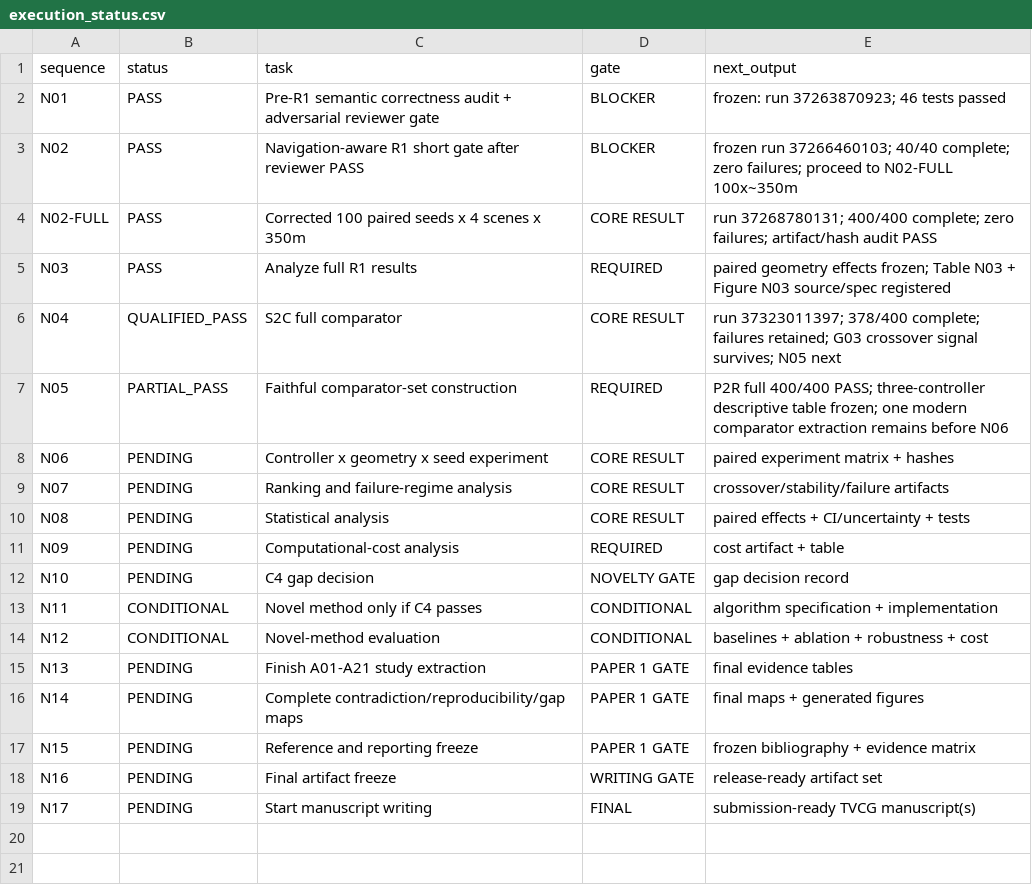
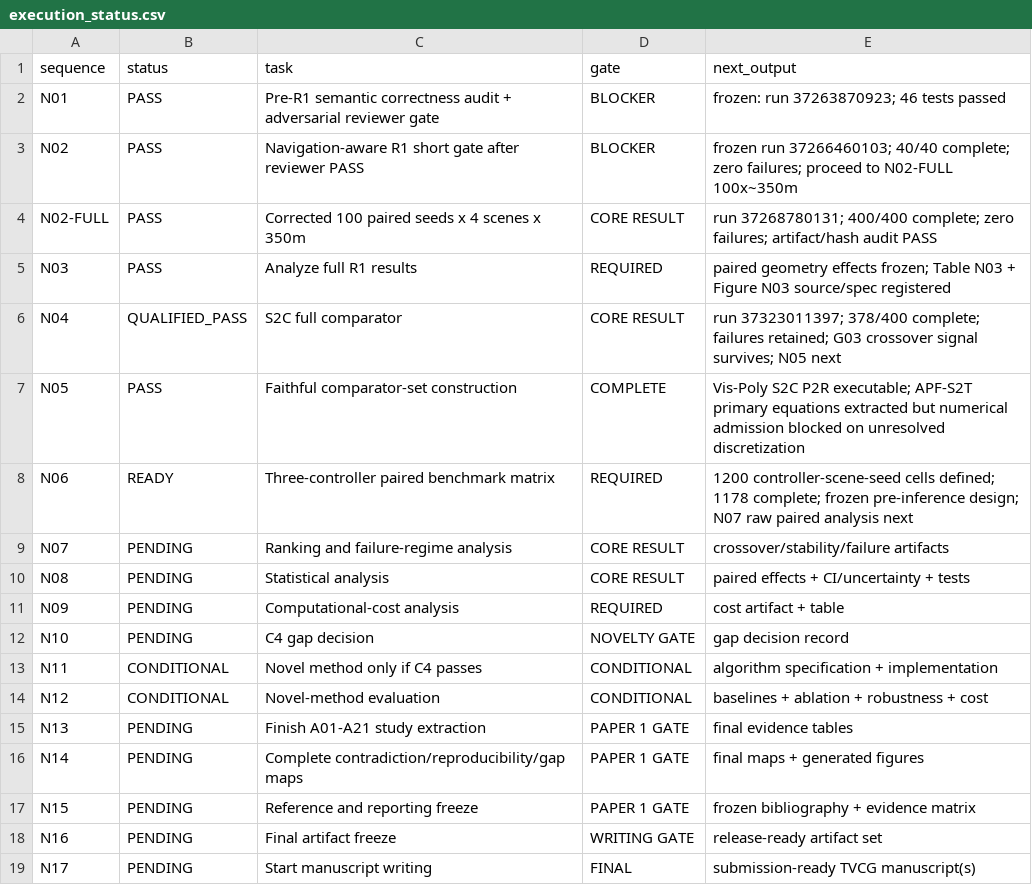
Before and after one commit to Arithmetic-Power-Geometry/Virtual-Reality-Research-Review, a CSV file: paper_writing_register/execution_status.csv, drawn as a sheet.

Commit message:
Register: close N05 and freeze N06 paired matrix

```diff
--- a/paper_writing_register/execution_status.csv
+++ b/paper_writing_register/execution_status.csv
@@ -6,4 +6,4 @@ N03,PASS,Analyze full R1 results,REQUIRED,paired geometry effects frozen; Table
 N04,QUALIFIED_PASS,S2C full comparator,CORE RESULT,run 37323011397; 378/400 complete; failures retained; G03 crossover signal survives; N05 next
-N05,PARTIAL_PASS,Faithful comparator-set construction,REQUIRED,P2R full 400/400 PASS; three-controller descriptive table frozen; one modern comparator extraction remains before N06
-N06,PENDING,Controller x geometry x seed experiment,CORE RESULT,paired experiment matrix + hashes
+N05,PASS,Faithful comparator-set construction,COMPLETE,Vis-Poly S2C P2R executable; APF-S2T primary equations extracted but numerical admission blocked on unresolved discretization
+N06,READY,Three-controller paired benchmark matrix,REQUIRED,1200 controller-scene-seed cells defined; 1178 complete; frozen pre-inference design; N07 raw paired analysis next
 N07,PENDING,Ranking and failure-regime analysis,CORE RESULT,crossover/stability/failure artifacts
```
